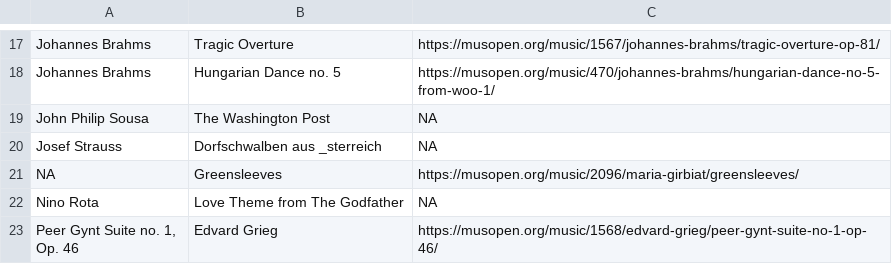
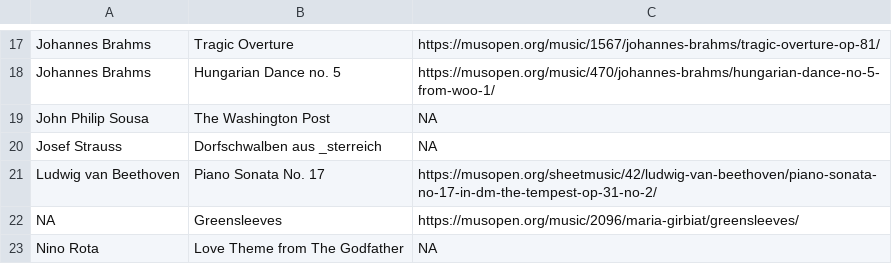
Before and after one commit to uribo/classic, a CSV file: title.csv, drawn as a sheet; only a part is shown, gaps mark what is left out; the shorter side is filled out with more unchanged rows; the diff names each change by its address in the sheet, - before the commit and + after, or states it on an @@ line.

Commit message:
[upgrade]150404

```diff
--- a/title.csv
+++ b/title.csv
+row 21: Ludwig van Beethoven | Piano Sonata No. 17 | https://musopen.org/sheetmusic/42/ludwig-van-beethoven/piano-sonata-no-17-in-dm-the-tempest-op-31-no-2/
```
